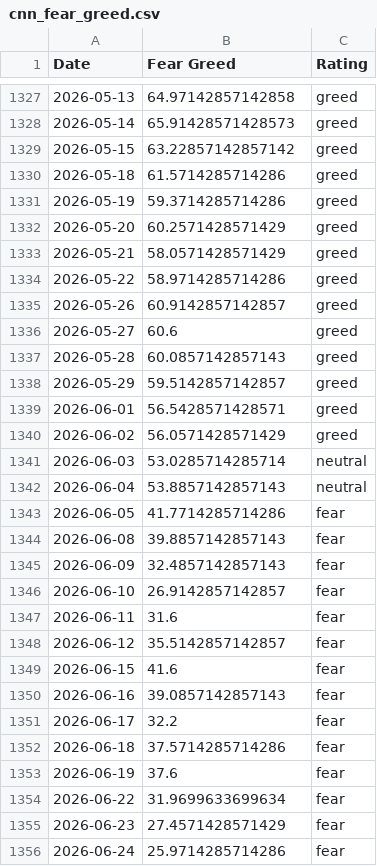
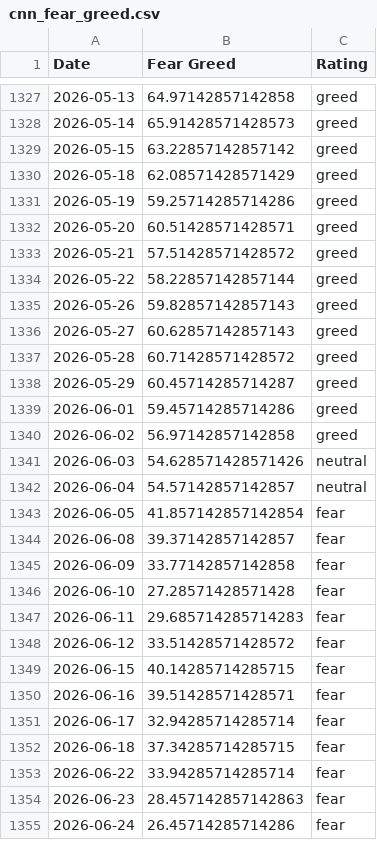
Before and after one commit to sln-crayfish/fear-greed-data, a CSV file: datasets/cnn_fear_greed.csv, drawn as a sheet; only a part is shown, gaps mark what is left out; the diff covers the shown part only.

```diff
--- a/datasets/cnn_fear_greed.csv
+++ b/datasets/cnn_fear_greed.csv
@@ -1329,28 +1329,27 @@ Date,Fear Greed,Rating
 2026-05-15,63.22857142857142,greed
-2026-05-18,61.5714285714286,greed
-2026-05-19,59.3714285714286,greed
-2026-05-20,60.2571428571429,greed
-2026-05-21,58.0571428571429,greed
-2026-05-22,58.9714285714286,greed
-2026-05-26,60.9142857142857,greed
-2026-05-27,60.6,greed
-2026-05-28,60.0857142857143,greed
-2026-05-29,59.5142857142857,greed
-2026-06-01,56.5428571428571,greed
-2026-06-02,56.0571428571429,greed
-2026-06-03,53.0285714285714,neutral
-2026-06-04,53.8857142857143,neutral
-2026-06-05,41.7714285714286,fear
-2026-06-08,39.8857142857143,fear
-2026-06-09,32.4857142857143,fear
-2026-06-10,26.9142857142857,fear
-2026-06-11,31.6,fear
-2026-06-12,35.5142857142857,fear
-2026-06-15,41.6,fear
-2026-06-16,39.0857142857143,fear
-2026-06-17,32.2,fear
-2026-06-18,37.5714285714286,fear
-2026-06-19,37.6,fear
-2026-06-22,31.9699633699634,fear
-2026-06-23,27.4571428571429,fear
-2026-06-24,25.9714285714286,fear
+2026-05-18,62.08571428571429,greed
+2026-05-19,59.25714285714286,greed
+2026-05-20,60.51428571428571,greed
+2026-05-21,57.51428571428572,greed
+2026-05-22,58.22857142857144,greed
+2026-05-26,59.82857142857143,greed
+2026-05-27,60.62857142857143,greed
+2026-05-28,60.71428571428572,greed
+2026-05-29,60.45714285714287,greed
+2026-06-01,59.45714285714286,greed
+2026-06-02,56.97142857142858,greed
+2026-06-03,54.628571428571426,neutral
+2026-06-04,54.57142857142857,neutral
+2026-06-05,41.857142857142854,fear
+2026-06-08,39.37142857142857,fear
+2026-06-09,33.77142857142858,fear
+2026-06-10,27.28571428571428,fear
+2026-06-11,29.685714285714283,fear
+2026-06-12,33.51428571428572,fear
+2026-06-15,40.14285714285715,fear
+2026-06-16,39.51428571428571,fear
+2026-06-17,32.94285714285714,fear
+2026-06-18,37.34285714285715,fear
+2026-06-22,33.94285714285714,fear
+2026-06-23,28.457142857142863,fear
+2026-06-24,26.45714285714286,fear
```
Also changed, not shown: 2 added rows, 3 removed rows and 17 edited cells elsewhere in this file, fear-greed.csv, 1 other file.
